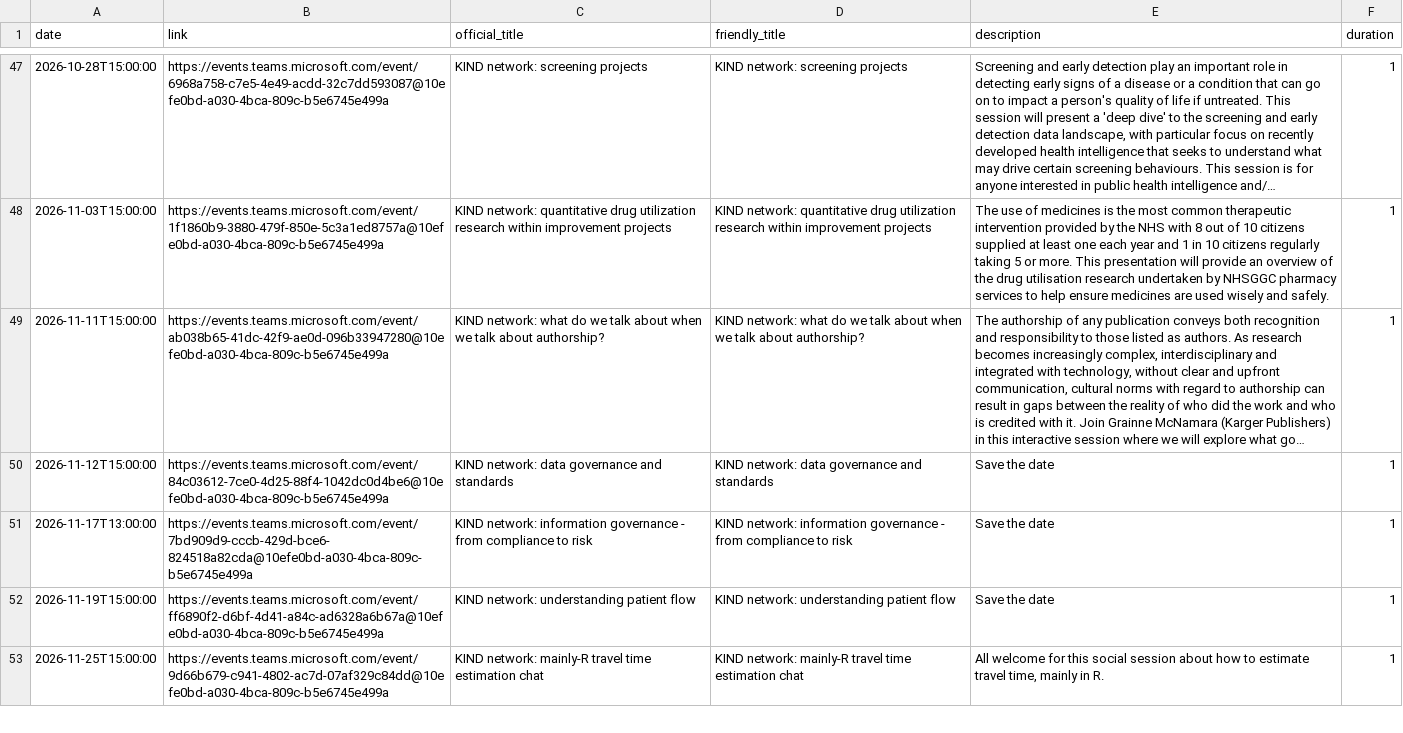
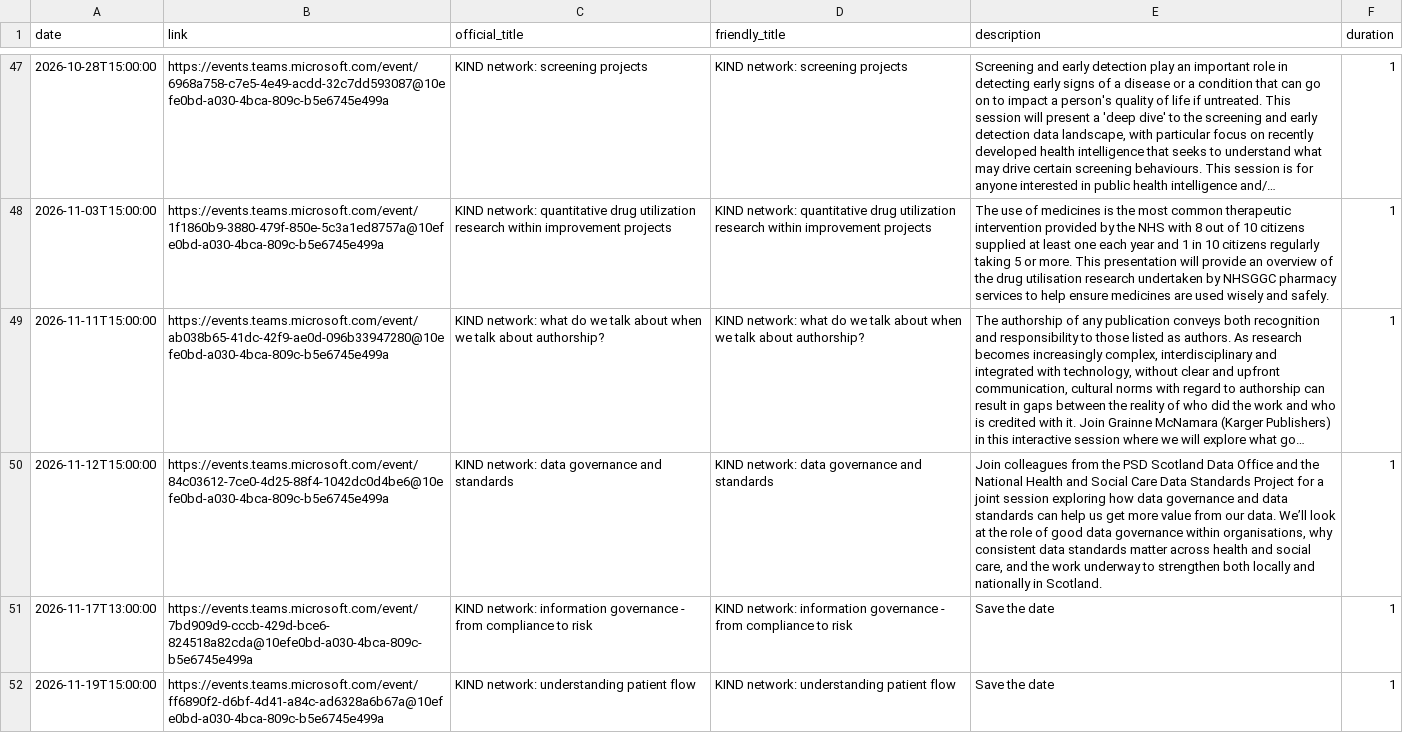
Before and after one commit to NES-DEW/KIND-community-standards, a CSV file: data/KIND_community_meetups.csv, drawn as a sheet; only a part is shown, gaps mark what is left out; the shorter side is filled out with more unchanged rows; long unchanged cells end in …; the diff names each change by its address in the sheet, - before the commit and + after, or states it on an @@ line.

Commit message:
Added governance talk description

```diff
--- a/data/KIND_community_meetups.csv
+++ b/data/KIND_community_meetups.csv
-E50 (description): Save the date
+E50 (description): Join colleagues from the PSD Scotland Data Office and the National Health and Social Care Data Standards Project for a joint session exploring how data governance and data standards can help us get more value from our data. We’ll look at the role of good data governance within organisations, why consistent data standards matter across health and social care, and the work underway to strengthen both locally and nationally in Scotland.
```
